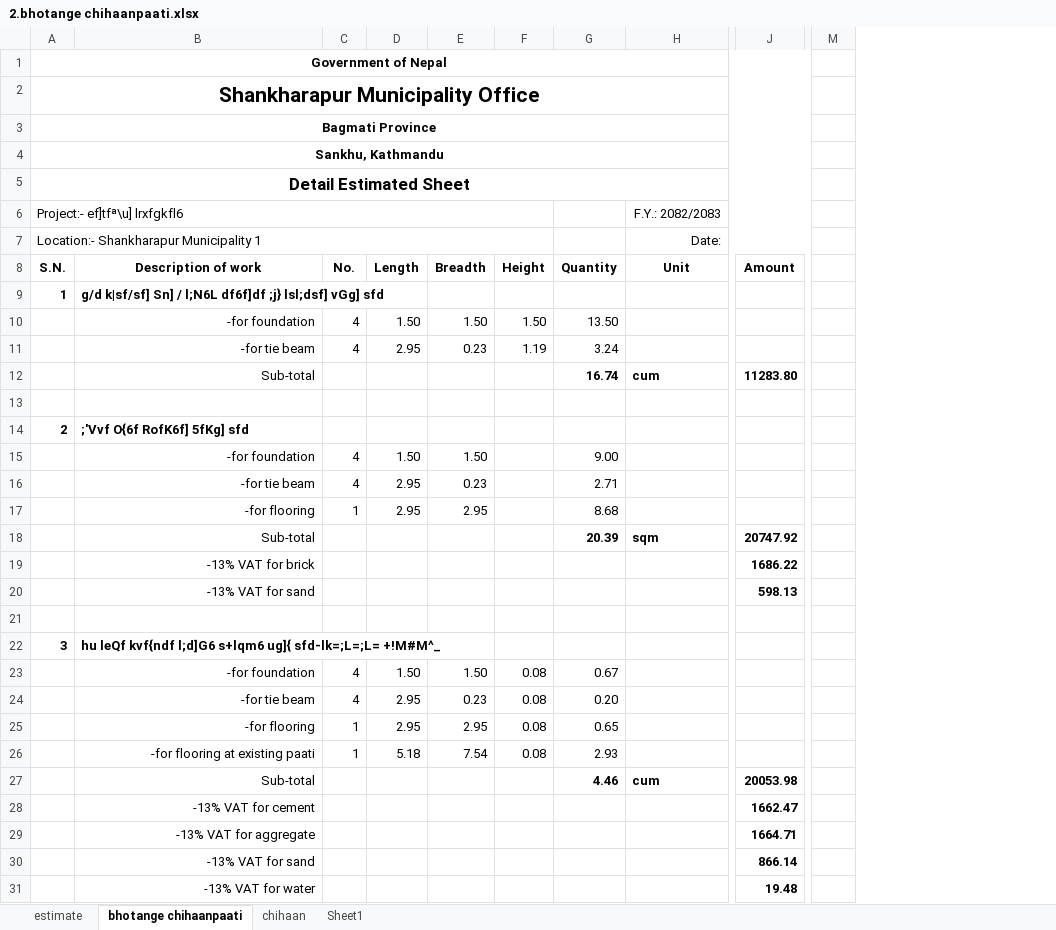
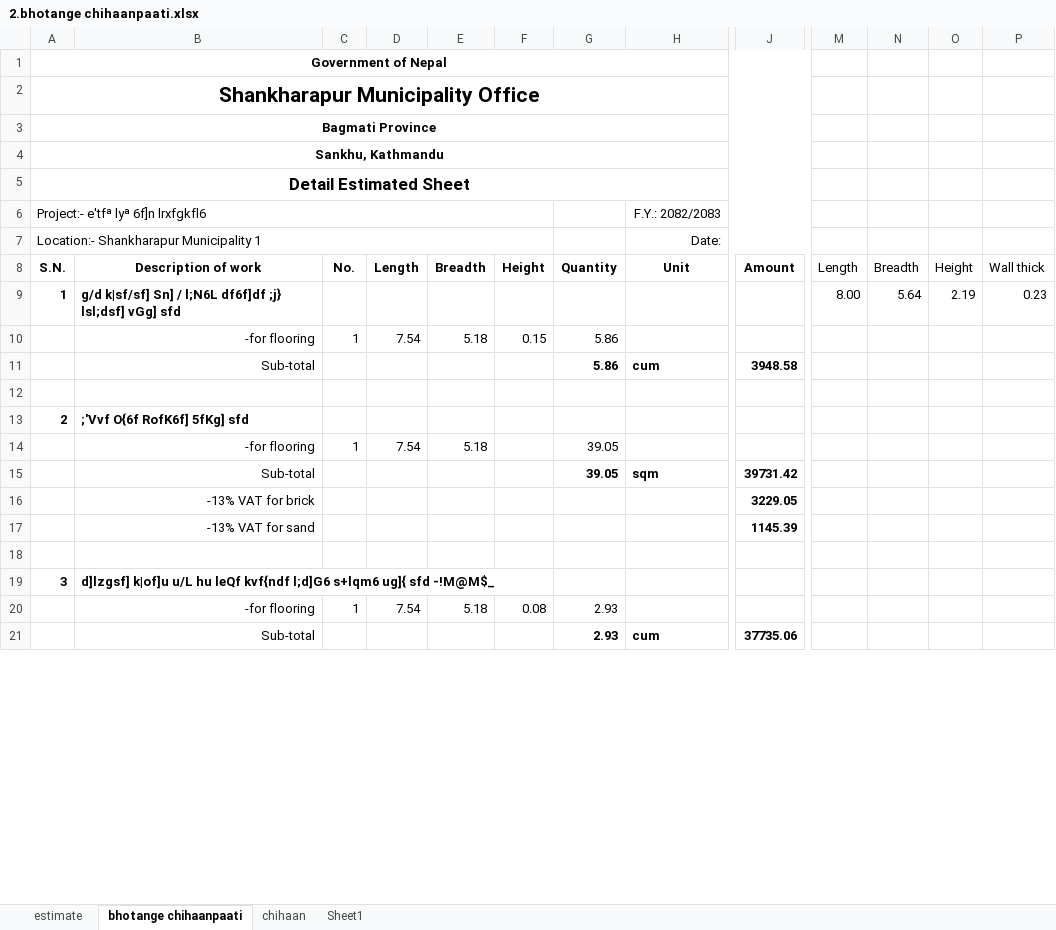
Before and after one commit to suwalcrystal/ward1, an Excel workbook: बजेट माग estimate/नगर बजेट estimate/bhotange chihaanpaati/2.bhotange chihaanpaati.xlsx, sheet bhotange chihaanpaati, drawn as a sheet; only a part is shown, gaps mark what is left out; values as stored, in another font and other column widths than the file's, no borders; removed rows and columns are numbered as before the commit, all else as after; rows hold the shown columns only; the diff covers the shown part only; the diff names each change by its address in the sheet, - before the commit and + after, or states it on an @@ line.

```diff
--- a/बजेट माग estimate/नगर बजेट estimate/bhotange chihaanpaati/2.bhotange chihaanpaati.xlsx (sheet bhotange chihaanpaati)
+++ b/बजेट माग estimate/नगर बजेट estimate/bhotange chihaanpaati/2.bhotange chihaanpaati.xlsx (sheet bhotange chihaanpaati)
-column M, empty
+column M (Length), row 9: 8.00
+column N (Breadth), row 9: 5.64
+column O (Height), row 9: 2.19
+column P (Wall thick), row 9: 0.23
-A6 (S.N.): Project:- ef]tfª\u] lrxfgkfl6
+A6 (S.N.): Project:- e'tfª lyª 6f]n lrxfgkfl6
-row 10:  | -for foundation | 4 | 1.50 | 1.50 | 1.50 | 13.50
-row 11:  | -for tie beam | 4 | 2.95 | 0.23 | 1.19 | 3.24
+row 10:  | -for flooring | 1 | 7.54 | 5.18 | 0.15 | 5.86
-G11 (Quantity): 16.74
+G11 (Quantity): 5.86
-J11 (Amount): 11283.80
+J11 (Amount): 3948.58
-row 15:  | -for foundation | 4 | 1.50 | 1.50 |  | 9.00
-row 16:  | -for tie beam | 4 | 2.95 | 0.23 |  | 2.71
-row 17:  | -for flooring | 1 | 2.95 | 2.95 |  | 8.68
+row 14:  | -for flooring | 1 | 7.54 | 5.18 |  | 39.05
-G15 (Quantity): 20.39
+G15 (Quantity): 39.05
-J15 (Amount): 20747.92
+J15 (Amount): 39731.42
-J16 (Amount): 1686.22
+J16 (Amount): 3229.05
-J17 (Amount): 598.13
+J17 (Amount): 1145.39
-B19 (Description of work): hu leQf kvf{ndf l;d]G6 s+lqm6 ug]{ sfd-lk=;L=;L= +!M#M^_
+B19 (Description of work): d]lzgsf] k|of]u u/L hu leQf kvf{ndf l;d]G6 s+lqm6 ug]{ sfd -!M@M$_
-row 23:  | -for foundation | 4 | 1.50 | 1.50 | 0.08 | 0.67
-row 24:  | -for tie beam | 4 | 2.95 | 0.23 | 0.08 | 0.20
-row 25:  | -for flooring | 1 | 2.95 | 2.95 | 0.08 | 0.65
-B20 (Description of work): -for flooring at existing paati
+B20 (Description of work): -for flooring
-D20 (Length): 5.18
+D20 (Length): 7.54
-E20 (Breadth): 7.54
+E20 (Breadth): 5.18
-row 27:  | Sub-total |  |  |  |  | 4.46 | cum | 20053.98
-row 28:  | -13% VAT for cement |  |  |  |  |  |  | 1662.47
-row 29:  | -13% VAT for aggregate |  |  |  |  |  |  | 1664.71
-row 30:  | -13% VAT for sand |  |  |  |  |  |  | 866.14
-row 31:  | -13% VAT for water |  |  |  |  |  |  | 19.48
+row 21:  | Sub-total |  |  |  |  | 2.93 | cum | 37735.06
```
Also changed, not shown: 65 added rows, 69 removed rows and 45 edited cells elsewhere in this sheet, sheet chihaan, formulas that keep their value, बजेट माग estimate/नगर बजेट estimate/कालिकामाई मन्दिर पूर्वाधार विकास/कालिकामाई मन्दिर पूर्वाधार विकास.xlsx.
